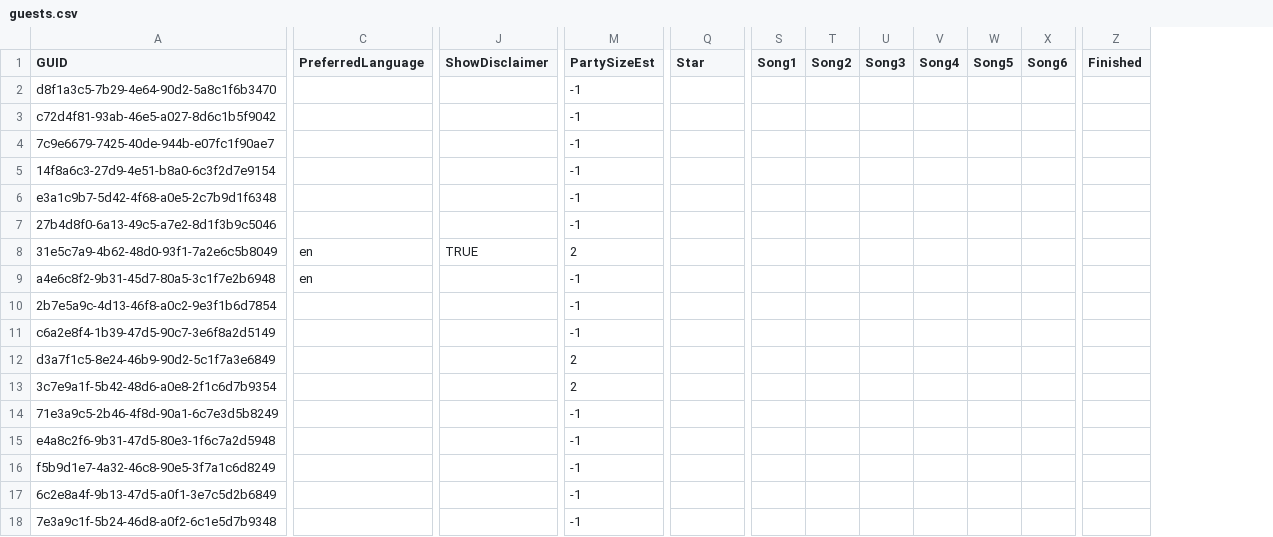
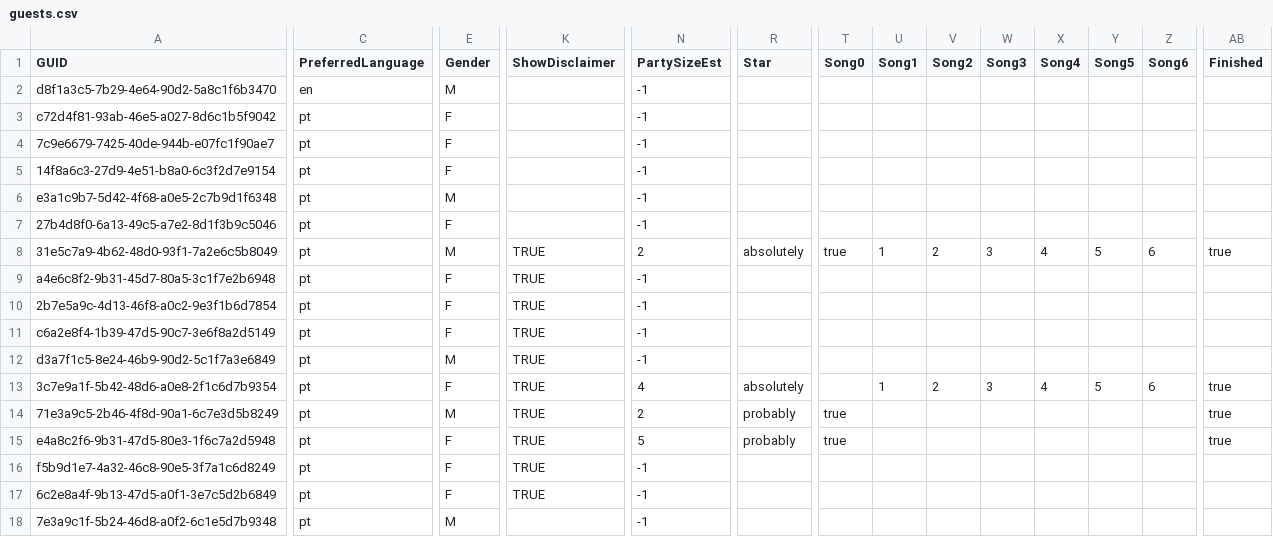
Before and after one commit to andreosm/andreosm.github.io, a CSV file: data/guests.csv, drawn as a sheet; only a part is shown, gaps mark what is left out; addresses are those after the commit; the diff covers the shown part only; the diff names each change by its address in the sheet, - before the commit and + after, or states it on an @@ line.

```diff
--- a/data/guests.csv
+++ b/data/guests.csv
+column E (Gender), rows 2-18: M | F | F | F | M | F | M | F | F | F | M | F | M | F | F | F | M
+column T (Song0), rows 8-15: true |  |  |  |  |  | true | true
-C2 (PreferredLanguage): (empty)
+C2 (PreferredLanguage): en
-C3:C7 (PreferredLanguage): (empty)
+C3:C7 (PreferredLanguage): pt
-C8:C9 (PreferredLanguage): en
+C8:C9 (PreferredLanguage): pt
-R8 (Star): (empty)
+R8 (Star): absolutely
-U8 (Song1): (empty)
+U8 (Song1): 1
-V8 (Song2): (empty)
+V8 (Song2): 2
-W8 (Song3): (empty)
+W8 (Song3): 3
-X8 (Song4): (empty)
+X8 (Song4): 4
-Y8 (Song5): (empty)
+Y8 (Song5): 5
-Z8 (Song6): (empty)
+Z8 (Song6): 6
-AB8 (Finished): (empty)
+AB8 (Finished): true
-K9:K17 (ShowDisclaimer): (empty)
+K9:K17 (ShowDisclaimer): TRUE
-C10:C18 (PreferredLanguage): (empty)
+C10:C18 (PreferredLanguage): pt
-N12 (PartySizeEst): 2
+N12 (PartySizeEst): -1
-N13 (PartySizeEst): 2
+N13 (PartySizeEst): 4
-R13 (Star): (empty)
+R13 (Star): absolutely
-U13 (Song1): (empty)
+U13 (Song1): 1
-V13 (Song2): (empty)
+V13 (Song2): 2
-W13 (Song3): (empty)
+W13 (Song3): 3
-X13 (Song4): (empty)
+X13 (Song4): 4
-Y13 (Song5): (empty)
+Y13 (Song5): 5
-Z13 (Song6): (empty)
+Z13 (Song6): 6
-AB13:AB15 (Finished): (empty)
+AB13:AB15 (Finished): true
-N14 (PartySizeEst): -1
+N14 (PartySizeEst): 2
-R14:R15 (Star): (empty)
+R14:R15 (Star): probably
-N15 (PartySizeEst): -1
+N15 (PartySizeEst): 5
```
Also changed, not shown: 102 edited cells elsewhere in this file, 41 other files.
